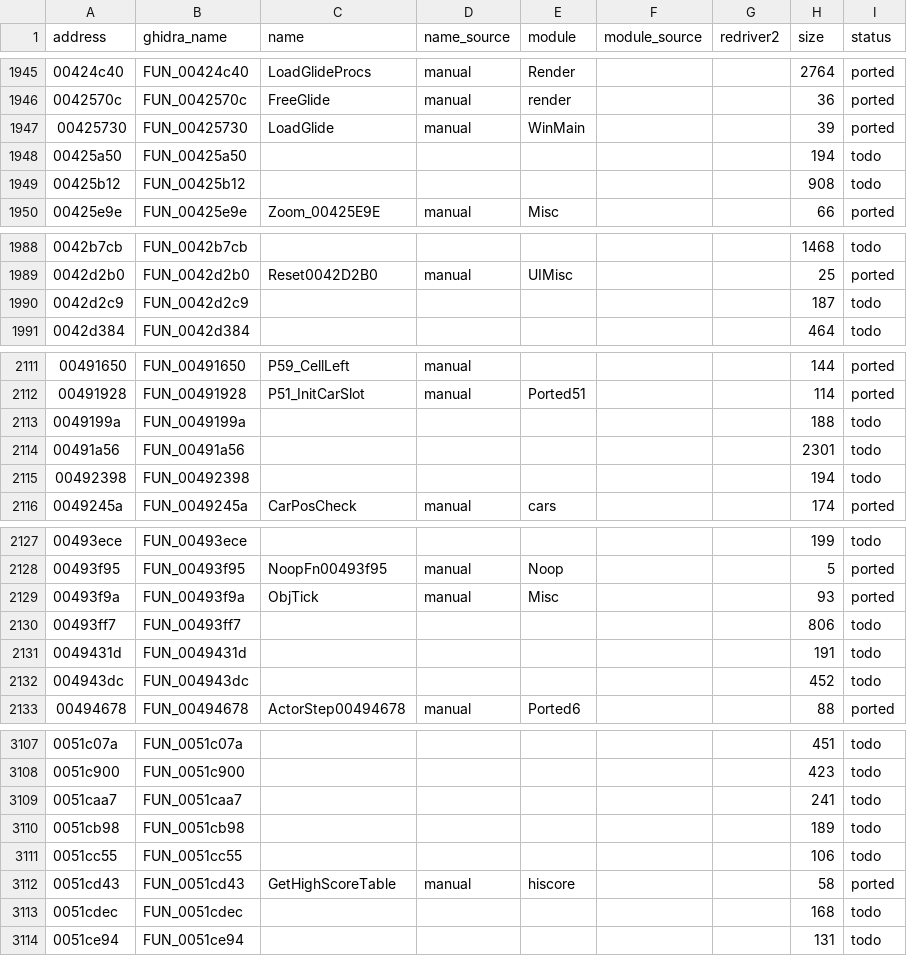
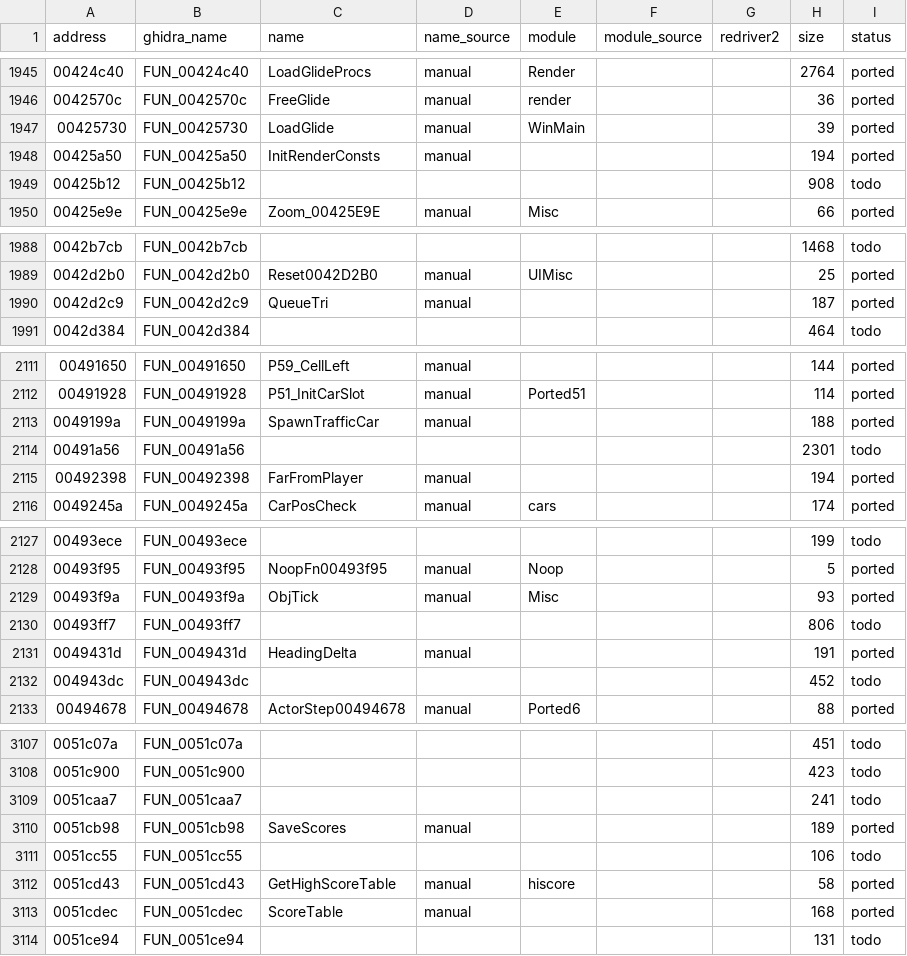
Before and after one commit to r331/driver, a CSV file: docs/functions.csv, drawn as a sheet; only a part is shown, gaps mark what is left out; the diff covers the shown part only.

Commit message:
v1.08: ported62 — 17 функций (камера, рендер-константы, трафик, рекорды, карта), +12 thunk

```diff
--- a/docs/functions.csv
+++ b/docs/functions.csv
@@ -1947,3 +1947,3 @@ address,ghidra_name,name,name_source,module,module_source,redriver2,size,status
 00425730,FUN_00425730,LoadGlide,manual,WinMain,,,39,ported
-00425a50,FUN_00425a50,,,,,,194,todo
+00425a50,FUN_00425a50,InitRenderConsts,manual,,,,194,ported
 00425b12,FUN_00425b12,,,,,,908,todo
@@ -1989,3 +1989,3 @@ address,ghidra_name,name,name_source,module,module_source,redriver2,size,status
 0042d2b0,FUN_0042d2b0,Reset0042D2B0,manual,UIMisc,,,25,ported
-0042d2c9,FUN_0042d2c9,,,,,,187,todo
+0042d2c9,FUN_0042d2c9,QueueTri,manual,,,,187,ported
 0042d384,FUN_0042d384,,,,,,464,todo
@@ -2112,5 +2112,5 @@ address,ghidra_name,name,name_source,module,module_source,redriver2,size,status
 00491928,FUN_00491928,P51_InitCarSlot,manual,Ported51,,,114,ported
-0049199a,FUN_0049199a,,,,,,188,todo
+0049199a,FUN_0049199a,SpawnTrafficCar,manual,,,,188,ported
 00491a56,FUN_00491a56,,,,,,2301,todo
-00492398,FUN_00492398,,,,,,194,todo
+00492398,FUN_00492398,FarFromPlayer,manual,,,,194,ported
 0049245a,FUN_0049245a,CarPosCheck,manual,cars,,,174,ported
@@ -2130,3 +2130,3 @@ address,ghidra_name,name,name_source,module,module_source,redriver2,size,status
 00493ff7,FUN_00493ff7,,,,,,806,todo
-0049431d,FUN_0049431d,,,,,,191,todo
+0049431d,FUN_0049431d,HeadingDelta,manual,,,,191,ported
 004943dc,FUN_004943dc,,,,,,452,todo
@@ -3109,6 +3109,6 @@ address,ghidra_name,name,name_source,module,module_source,redriver2,size,status
 0051caa7,FUN_0051caa7,,,,,,241,todo
-0051cb98,FUN_0051cb98,,,,,,189,todo
+0051cb98,FUN_0051cb98,SaveScores,manual,,,,189,ported
 0051cc55,FUN_0051cc55,,,,,,106,todo
 0051cd43,FUN_0051cd43,GetHighScoreTable,manual,hiscore,,,58,ported
-0051cdec,FUN_0051cdec,,,,,,168,todo
+0051cdec,FUN_0051cdec,ScoreTable,manual,,,,168,ported
 0051ce94,FUN_0051ce94,,,,,,131,todo
```
Also changed, not shown: 32 edited cells elsewhere in this file, 9 other files.
